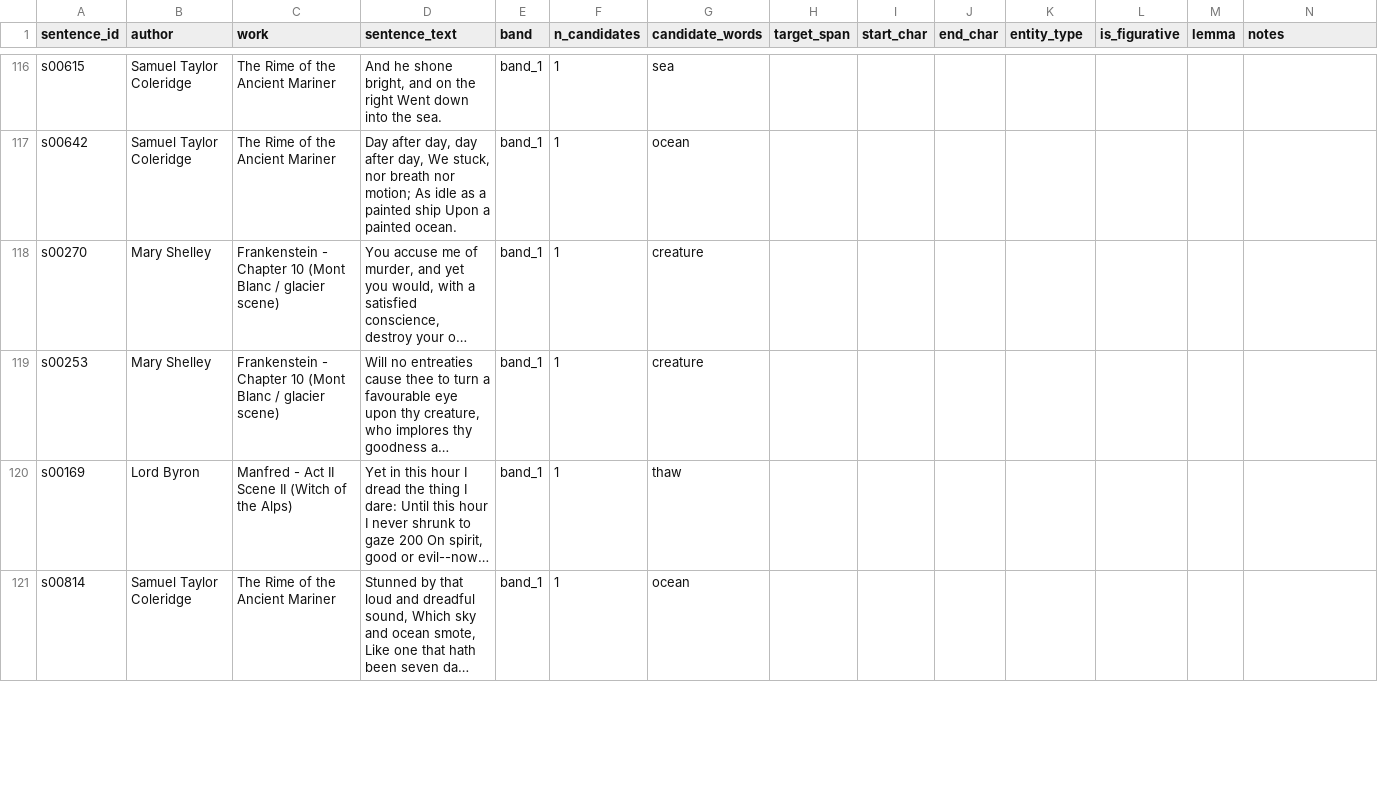
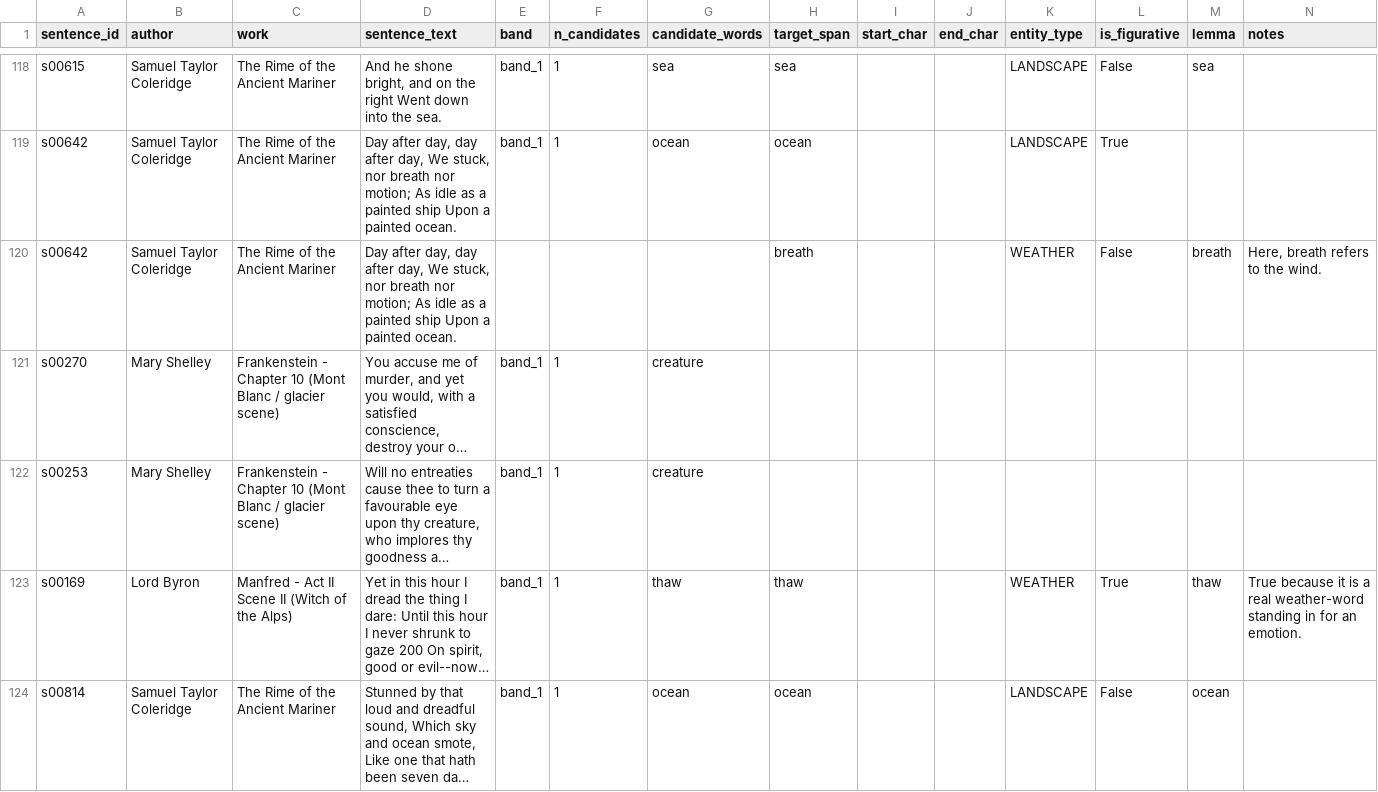
Before and after one commit to sararoggi/understory, a CSV file: data/annotations/manual_annotation.csv, drawn as a sheet; only a part is shown, gaps mark what is left out; long unchanged cells end in …; addresses are those after the commit; the diff covers the shown part only; the diff names each change by its address in the sheet, - before the commit and + after, or states it on an @@ line.

```diff
--- a/data/annotations/manual_annotation.csv
+++ b/data/annotations/manual_annotation.csv
-H118 (target_span): (empty)
+H118 (target_span): sea
-K118:K119 (entity_type): (empty)
+K118:K119 (entity_type): LANDSCAPE
-L118 (is_figurative): (empty)
+L118 (is_figurative): False
-M118 (lemma): (empty)
+M118 (lemma): sea
-H119 (target_span): (empty)
+H119 (target_span): ocean
-L119 (is_figurative): (empty)
+L119 (is_figurative): True
+row 120: s00642 | Samuel Taylor Coleridge | The Rime of the Ancient Mariner | Day after day, day after day, We stuck, nor breath nor motion; As idle as a painted ship Upon a painted ocean. |  |  |  | breath |  |  | WEATHER | False | breath | Here, breath refers to the wind.
-H123 (target_span): (empty)
+H123 (target_span): thaw
-K123 (entity_type): (empty)
+K123 (entity_type): WEATHER
-L123 (is_figurative): (empty)
+L123 (is_figurative): True
-M123 (lemma): (empty)
+M123 (lemma): thaw
-N123 (notes): (empty)
+N123 (notes): True because it is a real weather-word standing in for an emotion.
-H124 (target_span): (empty)
+H124 (target_span): ocean
-K124 (entity_type): (empty)
+K124 (entity_type): LANDSCAPE
-L124 (is_figurative): (empty)
+L124 (is_figurative): False
-M124 (lemma): (empty)
+M124 (lemma): ocean
```
Also changed, not shown: 9 added rows and 68 edited cells elsewhere in this file.
